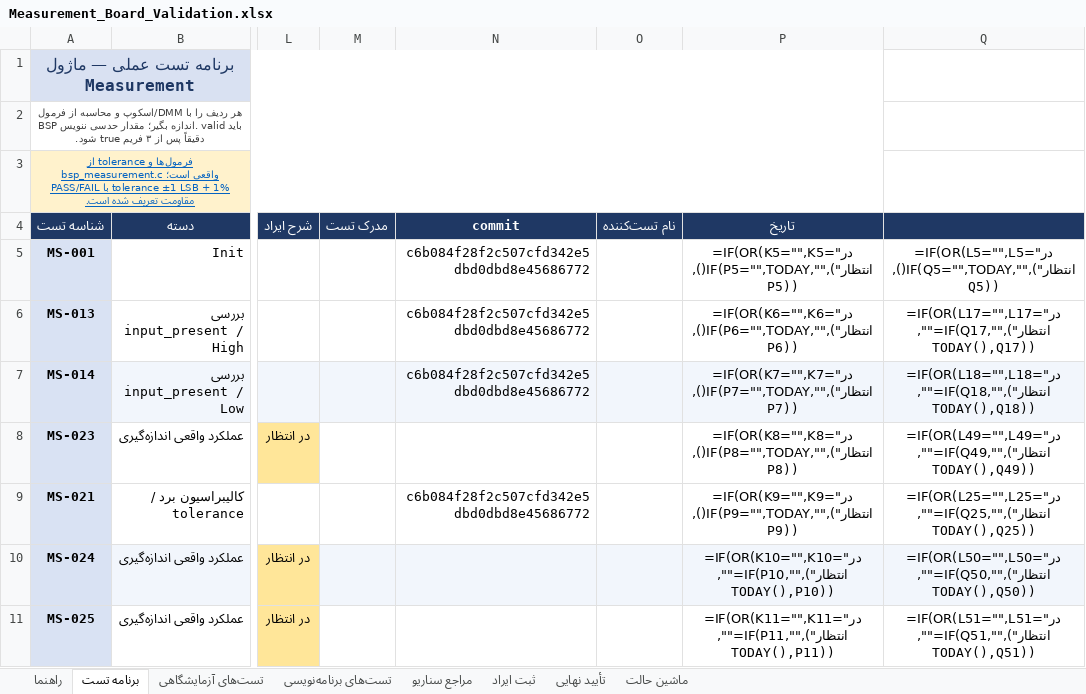
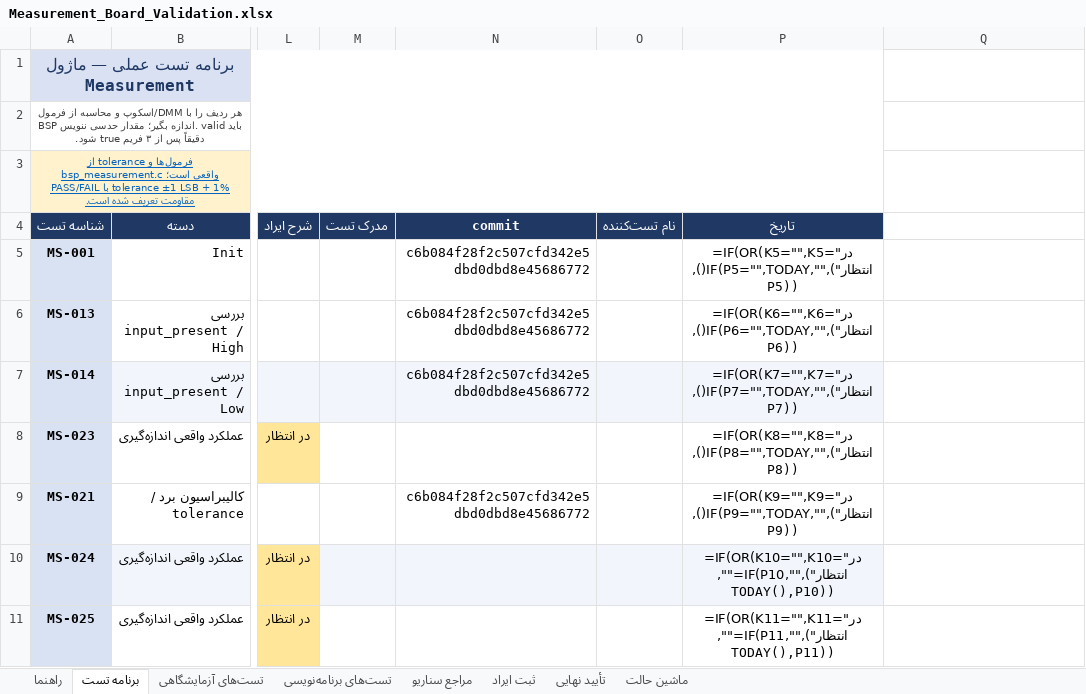
Before and after one commit to sargoliwork101-ui/ChangeOver, an Excel workbook: Firmware/Modules/Measurement/Measurement_Board_Validation.xlsx, sheet برنامه تست, drawn as a sheet; only a part is shown, gaps mark what is left out; values as stored, in another font and other column widths than the file's, no borders; formulas without a stored value are shown as written; the diff names each change by its address in the sheet, - before the commit and + after, or states it on an @@ line.

Commit message:
docs(validation): sweep all 30 workbooks - last wrong-row date formulas fixed
Follow-up full sweep (user asked whether EVERY file was checked):
scanned all 30 xlsx, every sheet, all 727 formulas. Found 12 more
date formulas keyed to the wrong row that the practical-sheet
rework had not covered:
- Changeover/Measurement board sheets carried a ghost 17th
  column (from the standard template) whose date formulas pointed
  at the pre-compaction rows 45..51 - cleared; the real date
  column is P there.
- Diag programming-tests sheet: two date formulas drifted to
  rows 4/3; normalized to their own rows.
Re-scan: 669 date formulas, 0 wrong-row; all 14 practical sheets
sorted بالا/متوسط/پایین with the 'چه چیزی باید ببینید' column.
Both gates green.

Co-authored-by: arena-agent <297053741+arena-agent@users.noreply.github.com>

```diff
--- a/Firmware/Modules/Measurement/Measurement_Board_Validation.xlsx (sheet برنامه تست)
+++ b/Firmware/Modules/Measurement/Measurement_Board_Validation.xlsx (sheet برنامه تست)
-Q4 fill: #1F3864
+Q4 fill: none
-Q5: =IF(OR(L5="",L5="در انتظار"),"",IF(Q5="",TODAY(),Q5))
+Q5: (empty)
-Q6: =IF(OR(L17="",L17="در انتظار"),"",IF(Q17="",TODAY(),Q17))
+Q6: (empty)
-Q7: =IF(OR(L18="",L18="در انتظار"),"",IF(Q18="",TODAY(),Q18))
+Q7: (empty)
-Q7 fill: #F2F6FC
+Q7 fill: none
-Q8: =IF(OR(L49="",L49="در انتظار"),"",IF(Q49="",TODAY(),Q49))
+Q8: (empty)
-Q9: =IF(OR(L25="",L25="در انتظار"),"",IF(Q25="",TODAY(),Q25))
+Q9: (empty)
-Q10: =IF(OR(L50="",L50="در انتظار"),"",IF(Q50="",TODAY(),Q50))
+Q10: (empty)
-Q10 fill: #F2F6FC
+Q10 fill: none
-Q11: =IF(OR(L51="",L51="در انتظار"),"",IF(Q51="",TODAY(),Q51))
+Q11: (empty)
```
Also changed, not shown: Firmware/Modules/Changeover/Changeover_Board_Validation.xlsx, Firmware/Modules/Diag/Diag_Validation.xlsx.
